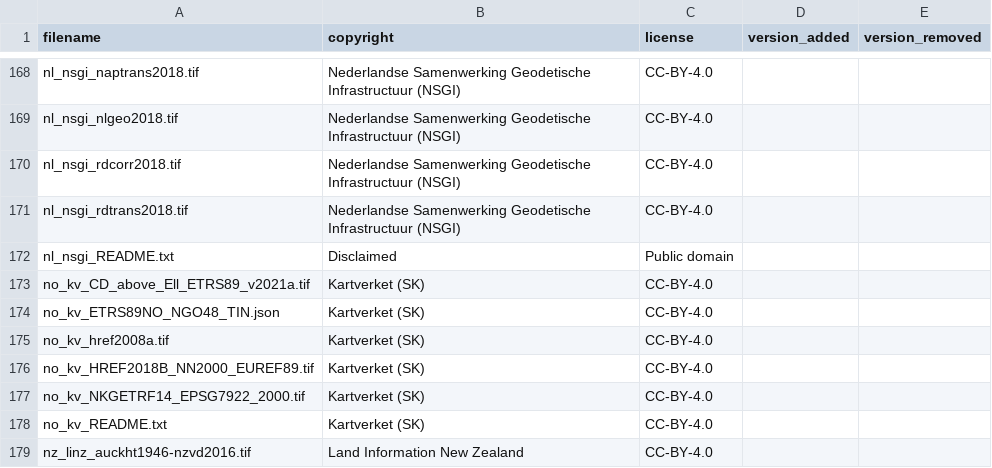
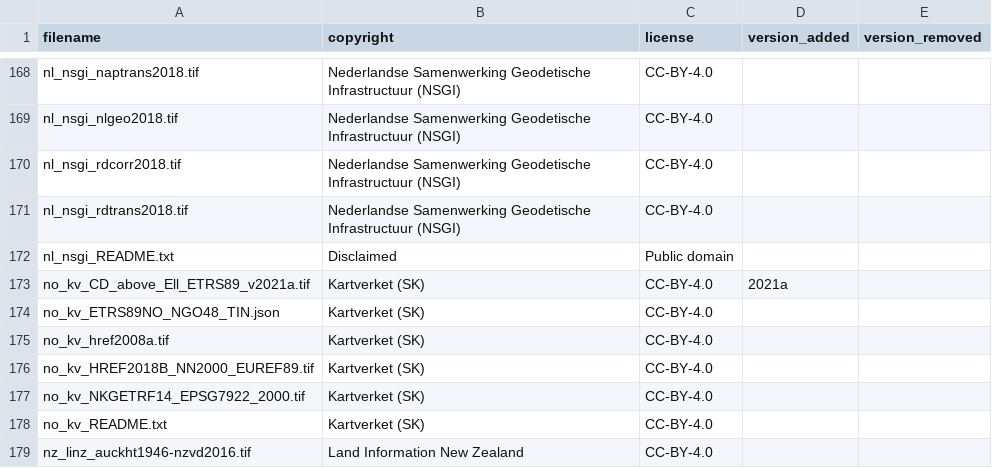
Before and after one commit to OSGeo/PROJ-data, a CSV file: copyright_and_licenses.csv, drawn as a sheet; only a part is shown, gaps mark what is left out.

```diff
--- a/copyright_and_licenses.csv
+++ b/copyright_and_licenses.csv
@@ -172,3 +172,3 @@ nl_nsgi_rdtrans2018.tif,Nederlandse Samenwerking Geodetische Infrastructuur (NSG
 nl_nsgi_README.txt,Disclaimed,Public domain,,
-no_kv_CD_above_Ell_ETRS89_v2021a.tif,Kartverket (SK),CC-BY-4.0,,
+no_kv_CD_above_Ell_ETRS89_v2021a.tif,Kartverket (SK),CC-BY-4.0,2021a,
 no_kv_ETRS89NO_NGO48_TIN.json,Kartverket (SK),CC-BY-4.0,,
```
Also changed, not shown: 2 other files.
